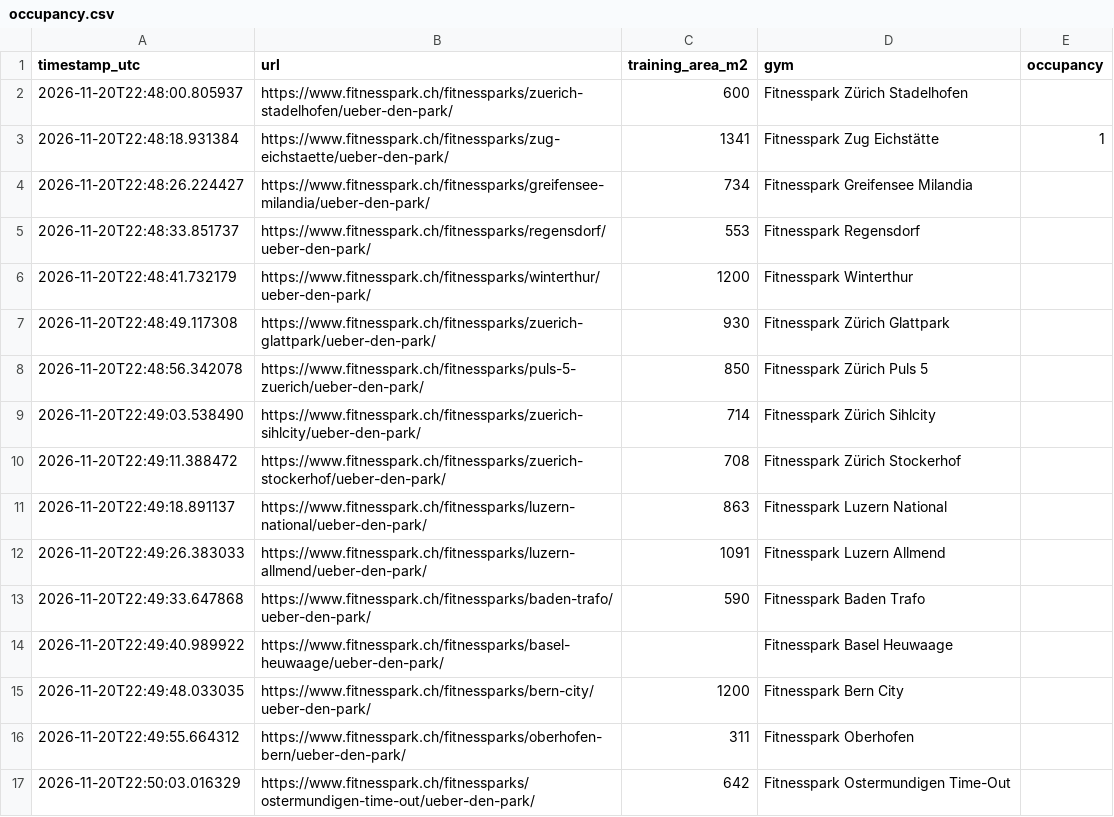
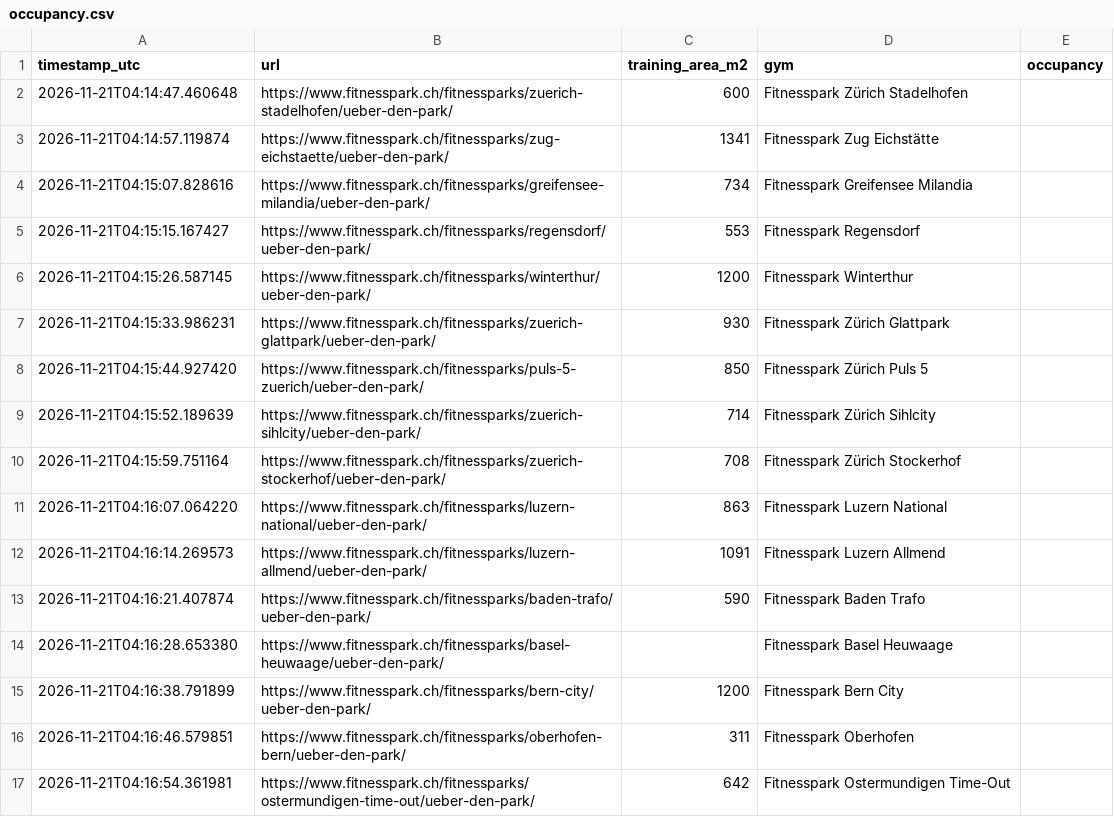
Before and after one commit to metaodi/gym-occupancy, a CSV file: occupancy.csv, drawn as a sheet.

```diff
--- a/occupancy.csv
+++ b/occupancy.csv
@@ -1,17 +1,17 @@
 "timestamp_utc","url","training_area_m2","gym","occupancy"
-"2026-11-20T22:48:00.805937","https://www.fitnesspark.ch/fitnessparks/zuerich-stadelhofen/ueber-den-park/",600,"Fitnesspark Zürich Stadelhofen",""
-"2026-11-20T22:48:18.931384","https://www.fitnesspark.ch/fitnessparks/zug-eichstaette/ueber-den-park/",1341,"Fitnesspark Zug Eichstätte",1
-"2026-11-20T22:48:26.224427","https://www.fitnesspark.ch/fitnessparks/greifensee-milandia/ueber-den-park/",734,"Fitnesspark Greifensee Milandia",""
-"2026-11-20T22:48:33.851737","https://www.fitnesspark.ch/fitnessparks/regensdorf/ueber-den-park/",553,"Fitnesspark Regensdorf",""
-"2026-11-20T22:48:41.732179","https://www.fitnesspark.ch/fitnessparks/winterthur/ueber-den-park/",1200,"Fitnesspark Winterthur",""
-"2026-11-20T22:48:49.117308","https://www.fitnesspark.ch/fitnessparks/zuerich-glattpark/ueber-den-park/",930,"Fitnesspark Zürich Glattpark",""
-"2026-11-20T22:48:56.342078","https://www.fitnesspark.ch/fitnessparks/puls-5-zuerich/ueber-den-park/",850,"Fitnesspark Zürich Puls 5",""
-"2026-11-20T22:49:03.538490","https://www.fitnesspark.ch/fitnessparks/zuerich-sihlcity/ueber-den-park/",714,"Fitnesspark Zürich Sihlcity",""
-"2026-11-20T22:49:11.388472","https://www.fitnesspark.ch/fitnessparks/zuerich-stockerhof/ueber-den-park/",708,"Fitnesspark Zürich Stockerhof",""
-"2026-11-20T22:49:18.891137","https://www.fitnesspark.ch/fitnessparks/luzern-national/ueber-den-park/",863,"Fitnesspark Luzern National",""
-"2026-11-20T22:49:26.383033","https://www.fitnesspark.ch/fitnessparks/luzern-allmend/ueber-den-park/",1091,"Fitnesspark Luzern Allmend",""
-"2026-11-20T22:49:33.647868","https://www.fitnesspark.ch/fitnessparks/baden-trafo/ueber-den-park/",590,"Fitnesspark Baden Trafo",""
-"2026-11-20T22:49:40.989922","https://www.fitnesspark.ch/fitnessparks/basel-heuwaage/ueber-den-park/","","Fitnesspark Basel Heuwaage",""
-"2026-11-20T22:49:48.033035","https://www.fitnesspark.ch/fitnessparks/bern-city/ueber-den-park/",1200,"Fitnesspark Bern City",""
-"2026-11-20T22:49:55.664312","https://www.fitnesspark.ch/fitnessparks/oberhofen-bern/ueber-den-park/",311,"Fitnesspark Oberhofen",""
-"2026-11-20T22:50:03.016329","https://www.fitnesspark.ch/fitnessparks/ostermundigen-time-out/ueber-den-park/",642,"Fitnesspark Ostermundigen Time-Out",""
+"2026-11-21T04:14:47.460648","https://www.fitnesspark.ch/fitnessparks/zuerich-stadelhofen/ueber-den-park/",600,"Fitnesspark Zürich Stadelhofen",""
+"2026-11-21T04:14:57.119874","https://www.fitnesspark.ch/fitnessparks/zug-eichstaette/ueber-den-park/",1341,"Fitnesspark Zug Eichstätte",""
+"2026-11-21T04:15:07.828616","https://www.fitnesspark.ch/fitnessparks/greifensee-milandia/ueber-den-park/",734,"Fitnesspark Greifensee Milandia",""
+"2026-11-21T04:15:15.167427","https://www.fitnesspark.ch/fitnessparks/regensdorf/ueber-den-park/",553,"Fitnesspark Regensdorf",""
+"2026-11-21T04:15:26.587145","https://www.fitnesspark.ch/fitnessparks/winterthur/ueber-den-park/",1200,"Fitnesspark Winterthur",""
+"2026-11-21T04:15:33.986231","https://www.fitnesspark.ch/fitnessparks/zuerich-glattpark/ueber-den-park/",930,"Fitnesspark Zürich Glattpark",""
+"2026-11-21T04:15:44.927420","https://www.fitnesspark.ch/fitnessparks/puls-5-zuerich/ueber-den-park/",850,"Fitnesspark Zürich Puls 5",""
+"2026-11-21T04:15:52.189639","https://www.fitnesspark.ch/fitnessparks/zuerich-sihlcity/ueber-den-park/",714,"Fitnesspark Zürich Sihlcity",""
+"2026-11-21T04:15:59.751164","https://www.fitnesspark.ch/fitnessparks/zuerich-stockerhof/ueber-den-park/",708,"Fitnesspark Zürich Stockerhof",""
+"2026-11-21T04:16:07.064220","https://www.fitnesspark.ch/fitnessparks/luzern-national/ueber-den-park/",863,"Fitnesspark Luzern National",""
+"2026-11-21T04:16:14.269573","https://www.fitnesspark.ch/fitnessparks/luzern-allmend/ueber-den-park/",1091,"Fitnesspark Luzern Allmend",""
+"2026-11-21T04:16:21.407874","https://www.fitnesspark.ch/fitnessparks/baden-trafo/ueber-den-park/",590,"Fitnesspark Baden Trafo",""
+"2026-11-21T04:16:28.653380","https://www.fitnesspark.ch/fitnessparks/basel-heuwaage/ueber-den-park/","","Fitnesspark Basel Heuwaage",""
+"2026-11-21T04:16:38.791899","https://www.fitnesspark.ch/fitnessparks/bern-city/ueber-den-park/",1200,"Fitnesspark Bern City",""
+"2026-11-21T04:16:46.579851","https://www.fitnesspark.ch/fitnessparks/oberhofen-bern/ueber-den-park/",311,"Fitnesspark Oberhofen",""
+"2026-11-21T04:16:54.361981","https://www.fitnesspark.ch/fitnessparks/ostermundigen-time-out/ueber-den-park/",642,"Fitnesspark Ostermundigen Time-Out",""
```
